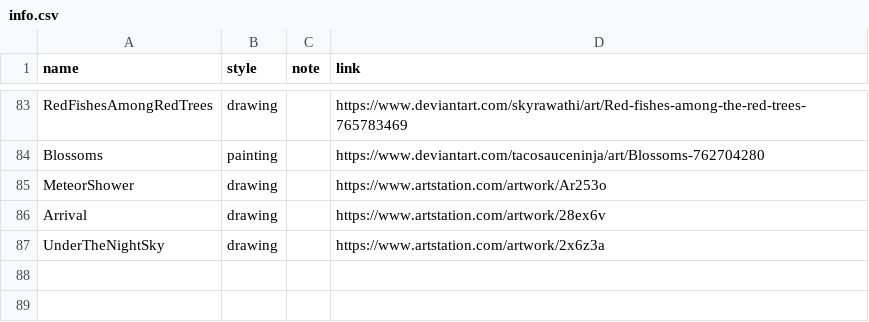
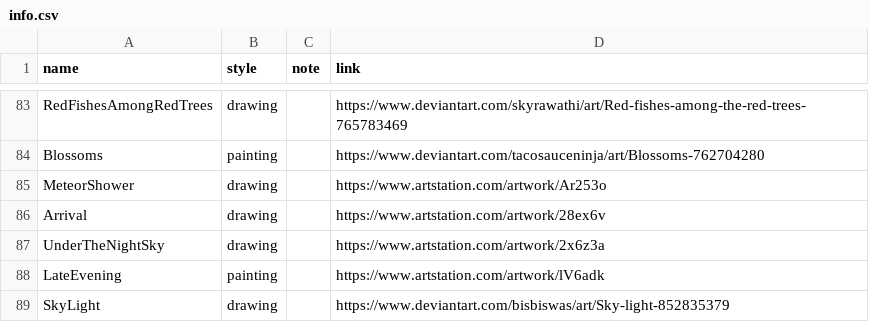
Before and after one commit to nenikitov/wallpapers, a CSV file: info.csv, drawn as a sheet; only a part is shown, gaps mark what is left out; the diff names each change by its address in the sheet, - before the commit and + after, or states it on an @@ line.

```diff
--- a/info.csv
+++ b/info.csv
+row 88: LateEvening | painting |  | https://www.artstation.com/artwork/lV6adk
+row 89: SkyLight | drawing |  | https://www.deviantart.com/bisbiswas/art/Sky-light-852835379
```
Also changed, not shown: 2 other files.
